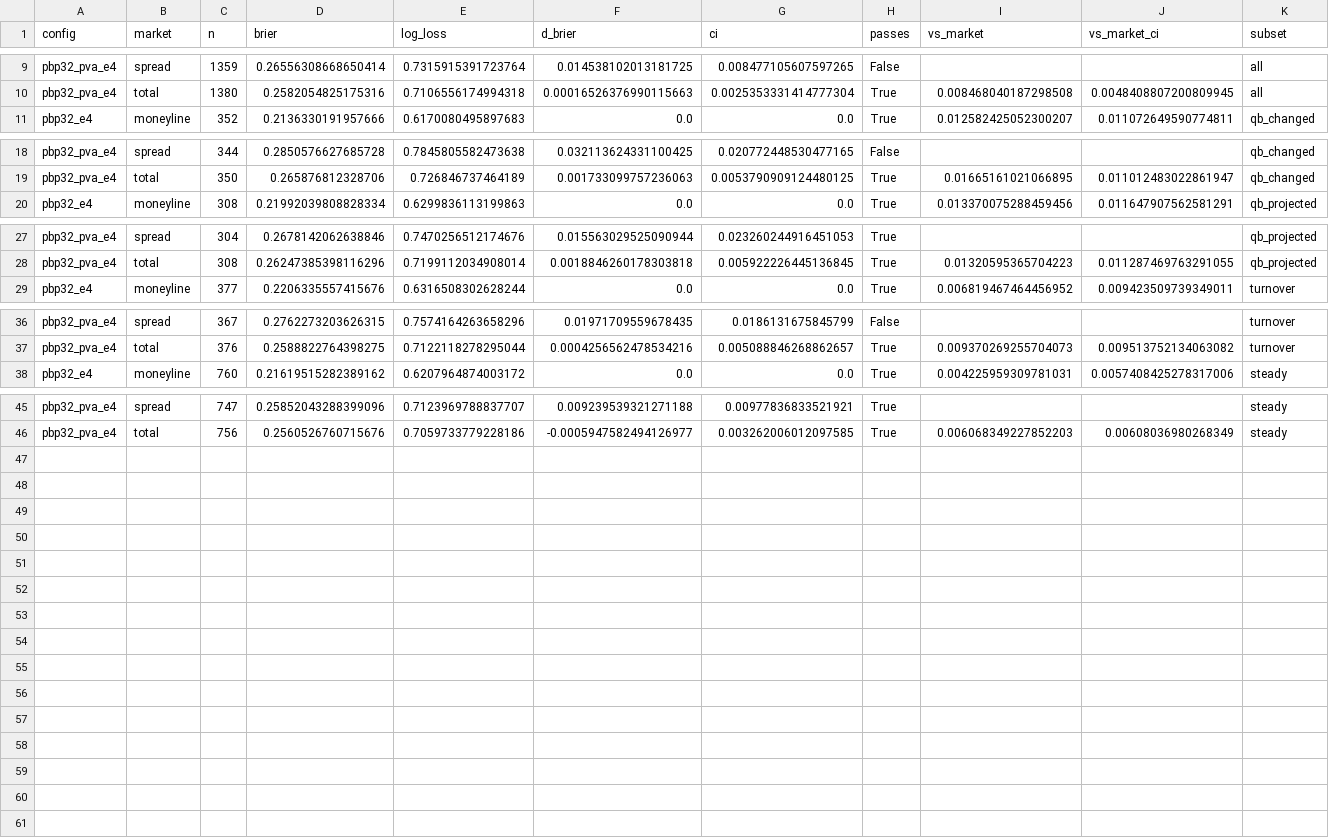
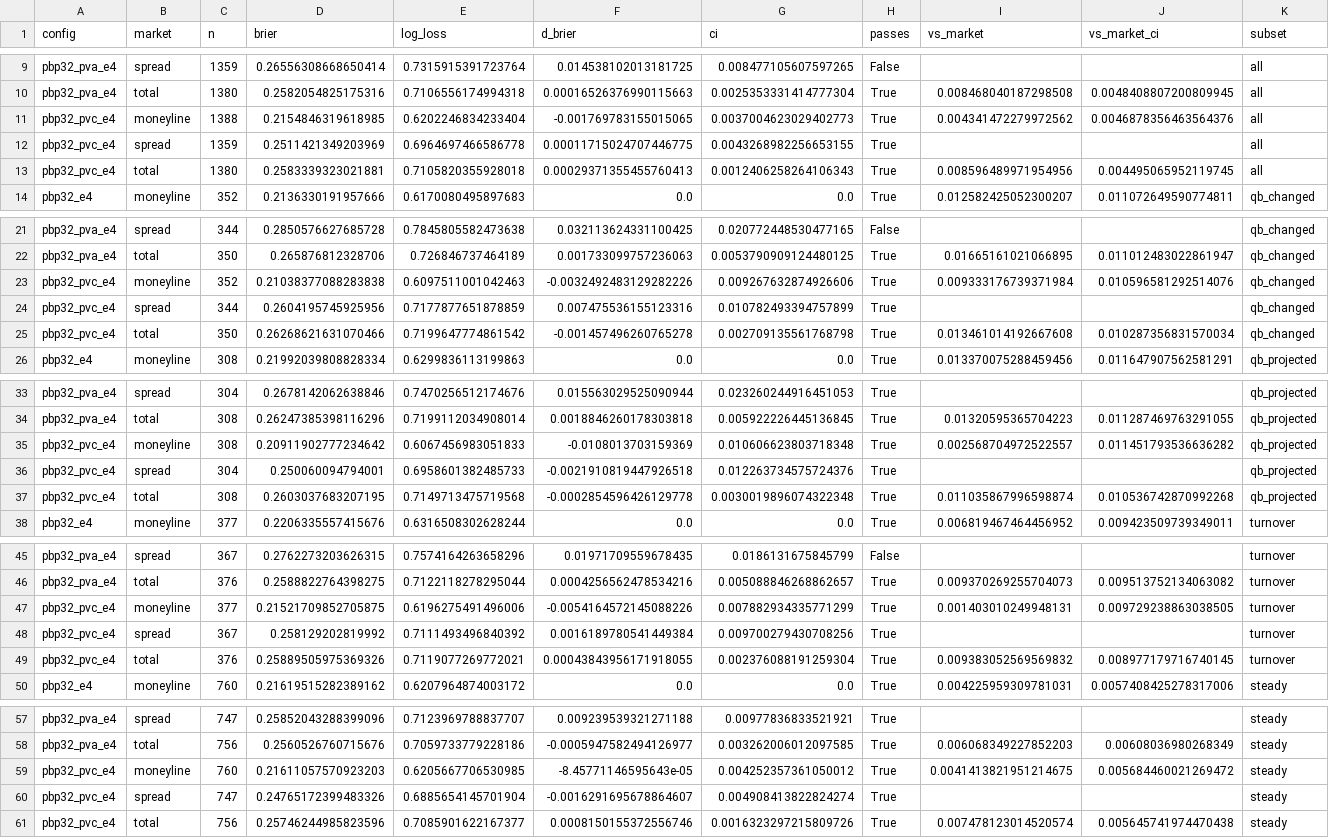
Before and after one commit to mefortunato/runitback, a CSV file: experiments/nfl/playervalues/e4/subsets.csv, drawn as a sheet; only a part is shown, gaps mark what is left out.

```diff
--- a/experiments/nfl/playervalues/e4/subsets.csv
+++ b/experiments/nfl/playervalues/e4/subsets.csv
@@ -10,2 +10,5 @@ pbp32_pva_e4,spread,1359,0.26556308668650414,0.7315915391723764,0.01453810201318
 pbp32_pva_e4,total,1380,0.2582054825175316,0.7106556174994318,0.00016526376990115663,0.0025353331414777304,True,0.008468040187298508,0.0048408807200809945,all
+pbp32_pvc_e4,moneyline,1388,0.2154846319618985,0.6202246834233404,-0.001769783155015065,0.0037004623029402773,True,0.004341472279972562,0.0046878356463564376,all
+pbp32_pvc_e4,spread,1359,0.2511421349203969,0.6964697466586778,0.00011715024707446775,0.0043268982256653155,True,,,all
+pbp32_pvc_e4,total,1380,0.2583339323021881,0.7105820355928018,0.00029371355455760413,0.0012406258264106343,True,0.008596489971954956,0.004495065952119745,all
 pbp32_e4,moneyline,352,0.2136330191957666,0.6170080495897683,0.0,0.0,True,0.012582425052300207,0.011072649590774811,qb_changed
@@ -19,2 +22,5 @@ pbp32_pva_e4,spread,344,0.2850576627685728,0.7845805582473638,0.0321136243311004
 pbp32_pva_e4,total,350,0.265876812328706,0.726846737464189,0.001733099757236063,0.0053790909124480125,True,0.01665161021066895,0.011012483022861947,qb_changed
+pbp32_pvc_e4,moneyline,352,0.21038377088283838,0.6097511001042463,-0.0032492483129282226,0.009267632874926606,True,0.009333176739371984,0.010596581292514076,qb_changed
+pbp32_pvc_e4,spread,344,0.2604195745925956,0.7177877651878859,0.007475536155123316,0.010782493394757899,True,,,qb_changed
+pbp32_pvc_e4,total,350,0.26268621631070466,0.7199647774861542,-0.001457496260765278,0.002709135561768798,True,0.013461014192667608,0.010287356831570034,qb_changed
 pbp32_e4,moneyline,308,0.21992039808828334,0.6299836113199863,0.0,0.0,True,0.013370075288459456,0.011647907562581291,qb_projected
@@ -28,2 +34,5 @@ pbp32_pva_e4,spread,304,0.2678142062638846,0.7470256512174676,0.0155630295250909
 pbp32_pva_e4,total,308,0.26247385398116296,0.7199112034908014,0.0018846260178303818,0.005922226445136845,True,0.01320595365704223,0.011287469763291055,qb_projected
+pbp32_pvc_e4,moneyline,308,0.20911902777234642,0.6067456983051833,-0.0108013703159369,0.010606623803718348,True,0.002568704972522557,0.011451793536636282,qb_projected
+pbp32_pvc_e4,spread,304,0.250060094794001,0.6958601382485733,-0.0021910819447926518,0.012263734575724376,True,,,qb_projected
+pbp32_pvc_e4,total,308,0.2603037683207195,0.7149713475719568,-0.0002854596426129778,0.0030019896074322348,True,0.011035867996598874,0.010536742870992268,qb_projected
 pbp32_e4,moneyline,377,0.2206335557415676,0.6316508302628244,0.0,0.0,True,0.006819467464456952,0.009423509739349011,turnover
@@ -37,2 +46,5 @@ pbp32_pva_e4,spread,367,0.2762273203626315,0.7574164263658296,0.0197170955967843
 pbp32_pva_e4,total,376,0.2588822764398275,0.7122118278295044,0.0004256562478534216,0.005088846268862657,True,0.009370269255704073,0.009513752134063082,turnover
+pbp32_pvc_e4,moneyline,377,0.21521709852705875,0.6196275491496006,-0.0054164572145088226,0.007882934335771299,True,0.001403010249948131,0.009729238863038505,turnover
+pbp32_pvc_e4,spread,367,0.258129202819992,0.7111493496840392,0.0016189780541449384,0.009700279430708256,True,,,turnover
+pbp32_pvc_e4,total,376,0.25889505975369326,0.7119077269772021,0.00043843956171918055,0.002376088191259304,True,0.009383052569569832,0.008977179716740145,turnover
 pbp32_e4,moneyline,760,0.21619515282389162,0.6207964874003172,0.0,0.0,True,0.004225959309781031,0.0057408425278317006,steady
@@ -46 +58,4 @@ pbp32_pva_e4,spread,747,0.25852043288399096,0.7123969788837707,0.009239539321271
 pbp32_pva_e4,total,756,0.2560526760715676,0.7059733779228186,-0.0005947582494126977,0.003262006012097585,True,0.006068349227852203,0.00608036980268349,steady
+pbp32_pvc_e4,moneyline,760,0.21611057570923203,0.6205667706530985,-8.45771146595643e-05,0.004252357361050012,True,0.0041413821951214675,0.005684460021269472,steady
+pbp32_pvc_e4,spread,747,0.24765172399483326,0.6885654145701904,-0.0016291695678864607,0.004908413822824274,True,,,steady
+pbp32_pvc_e4,total,756,0.25746244985823596,0.7085901622167377,0.0008150155372556746,0.0016323297215809726,True,0.007478123014520574,0.005645741974470438,steady
```
Also changed, not shown: experiments/nfl/playervalues/e4/report.csv, experiments/nfl/playervalues/report.csv, 19 other files.
